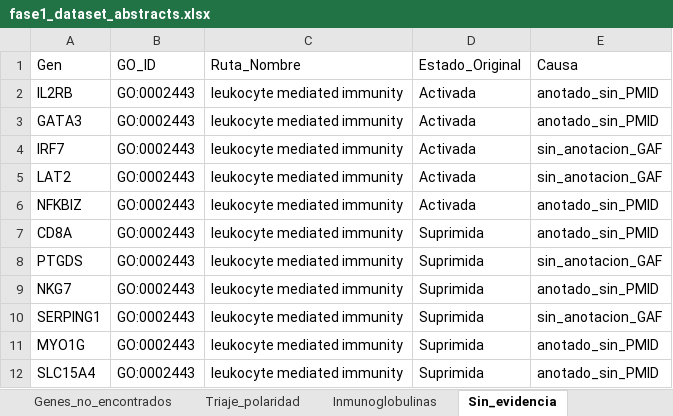
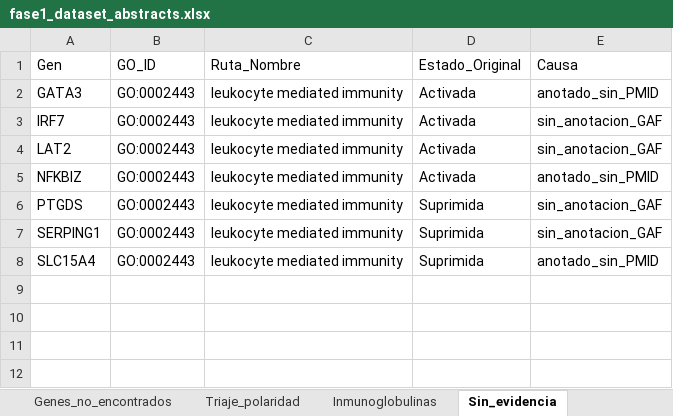
Before and after one commit to Pramm99/piia2-26, an Excel workbook: codigo/extraer_info/fase1_dataset_abstracts.xlsx, sheet Sin_evidencia, drawn as a sheet; values as stored, in another font and other column widths than the file's, no borders; the diff names each change by its address in the sheet, - before the commit and + after, or states it on an @@ line.

```diff
--- a/codigo/extraer_info/fase1_dataset_abstracts.xlsx (sheet Sin_evidencia)
+++ b/codigo/extraer_info/fase1_dataset_abstracts.xlsx (sheet Sin_evidencia)
-row 2: IL2RB | GO:0002443 | leukocyte mediated immunity | Activada | anotado_sin_PMID
-row 7: CD8A | GO:0002443 | leukocyte mediated immunity | Suprimida | anotado_sin_PMID
-row 9: NKG7 | GO:0002443 | leukocyte mediated immunity | Suprimida | anotado_sin_PMID
-row 11: MYO1G | GO:0002443 | leukocyte mediated immunity | Suprimida | anotado_sin_PMID
```
Also changed, not shown: sheet Con_abstract, sheet Anotado_sin_PMID, 7 other files.
